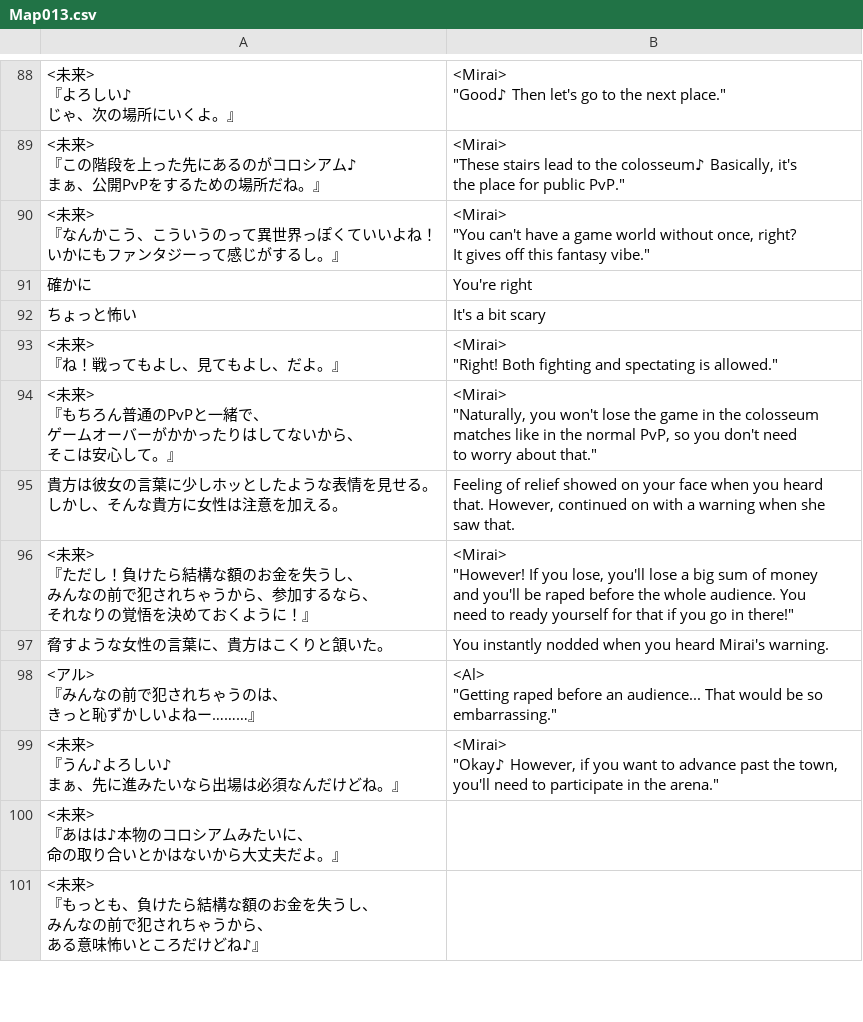
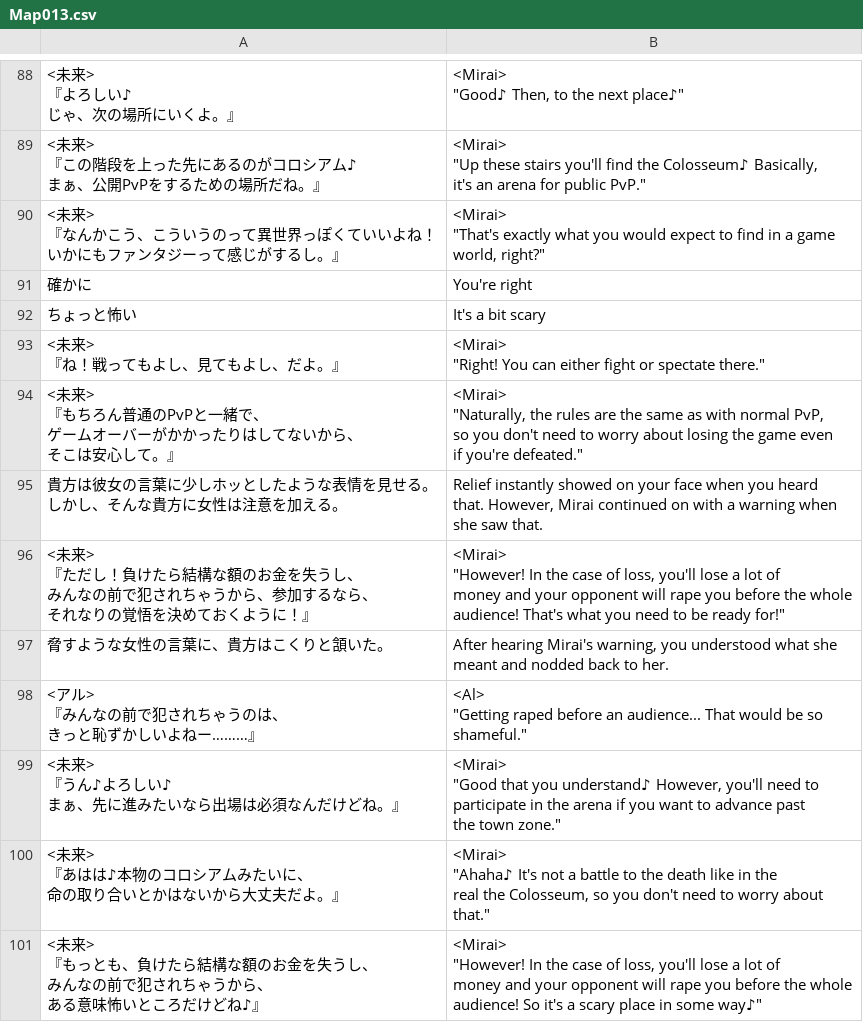
Before and after one commit to PummelsTL/TowerOfAlfimia, a CSV file: www/data/Map013.csv, drawn as a sheet; only a part is shown, gaps mark what is left out; ↵ is a line break in a cell; the diff covers the shown part only; the diff names each change by its address in the sheet, - before the commit and + after, or states it on an @@ line.

Commit message:
Mirai town intro translation 100% + edit 50%

```diff
--- a/www/data/Map013.csv
+++ b/www/data/Map013.csv
-B88: <Mirai> ↵ "Good♪ Then let's go to the next place."
+B88: <Mirai> ↵ "Good♪ Then, to the next place♪"
-B89: <Mirai> ↵ "These stairs lead to the colosseum♪ Basically, it's ↵ the place for public…
+B89: <Mirai> ↵ "Up these stairs you'll find the Colosseum♪ Basically, ↵ it's an arena for public…
-B90: <Mirai> ↵ "You can't have a game world without once, right? ↵ It gives off this fantasy vibe."
+B90: <Mirai> ↵ "That's exactly what you would expect to find in a game ↵ world, right?"
-B93: <Mirai> ↵ "Right! Both fighting and spectating is allowed."
+B93: <Mirai> ↵ "Right! You can either fight or spectate there."
-B94: <Mirai> ↵ "Naturally, you won't lose the game in the colosseum ↵ matches like in the normal PvP, so you don't need ↵ to worry about that."
+B94: <Mirai> ↵ "Naturally, the rules are the same as with normal PvP, ↵ so you don't need to worry about losing the game even ↵ if you're defeated."
-B95: Feeling of relief showed on your face when you heard ↵ that. However, continued on…
+B95: Relief instantly showed on your face when you heard ↵ that. However, Mirai continued on…
-B96: <Mirai> ↵ "However! If you lose, you'll lose a big sum of money ↵ and you'll be raped before the whole audience. You ↵ need to ready yourself for that if you go in there!"
+B96: <Mirai> ↵ "However! In the case of loss, you'll lose a lot of ↵ money and your opponent will rape you before the whole ↵ audience! That's what you need to be ready for!"
-B97: You instantly nodded when you heard Mirai's warning.
+B97: After hearing Mirai's warning, you understood what she ↵ meant and nodded back to her.
-B98: …be so ↵ embarrassing."
+B98: …be so ↵ shameful."
-B99: <Mirai> ↵ "Okay♪ However, if you want to advance past the town, ↵ you'll need to participate in the arena."
+B99: <Mirai> ↵ "Good that you understand♪ However, you'll need to ↵ participate in the arena if you want to advance past ↵ the town zone."
-B100: (empty)
+B100: <Mirai> ↵ "Ahaha♪ It's not a battle to the death like in the ↵ real the Colosseum, so you don't need to worry about ↵ that."
-B101: (empty)
+B101: <Mirai> ↵ "However! In the case of loss, you'll lose a lot of ↵ money and your opponent will rape you before the whole ↵ audience! So it's a scary place in some way♪"
```
Also changed, not shown: 93 edited cells elsewhere in this file.
